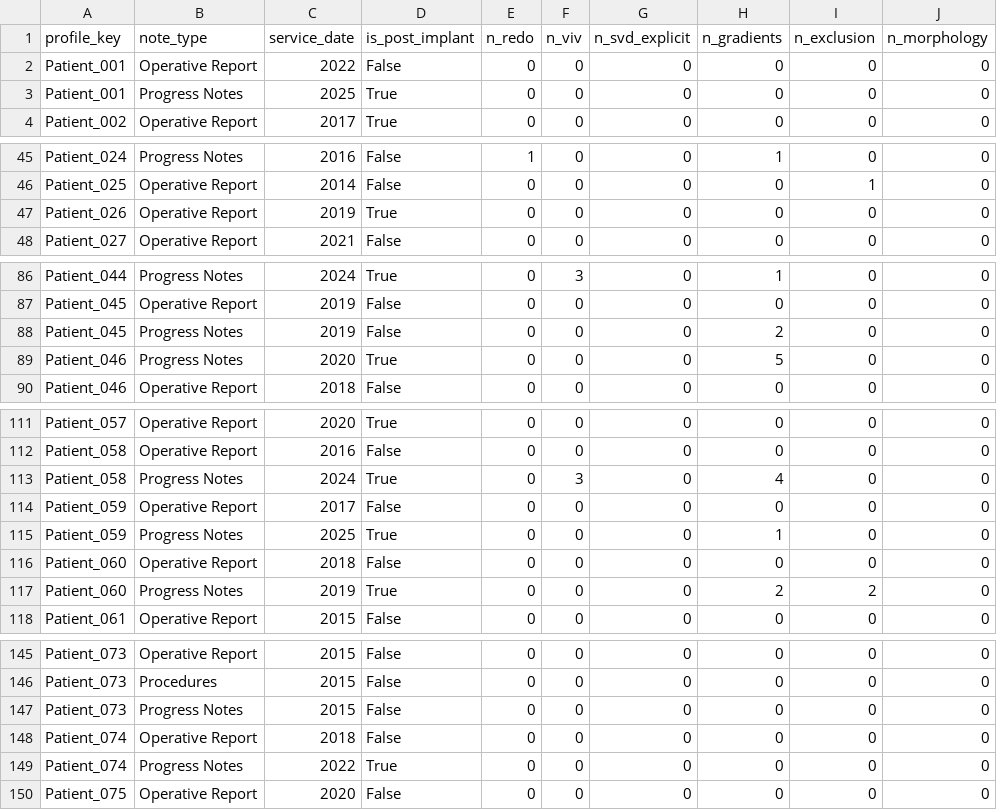
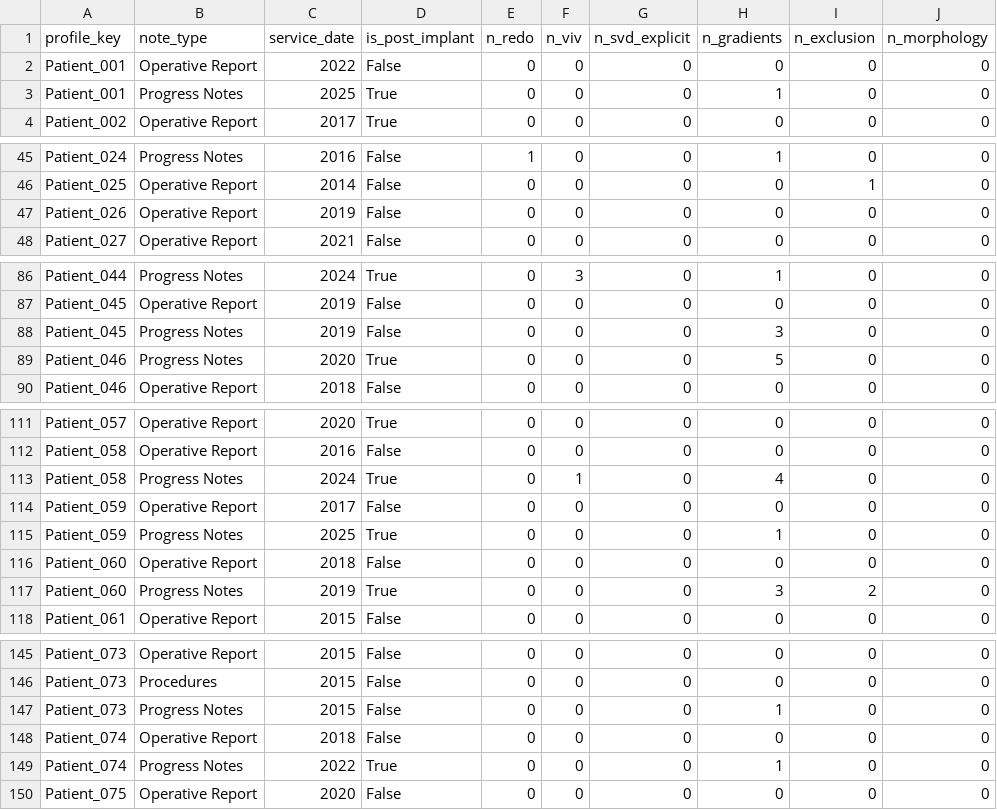
Before and after one commit to angelikisa/dyania, a CSV file: notebooks/notes_audit.csv, drawn as a sheet; only a part is shown, gaps mark what is left out; the diff covers the shown part only.

```diff
--- a/notebooks/notes_audit.csv
+++ b/notebooks/notes_audit.csv
@@ -2,3 +2,3 @@ profile_key,note_type,service_date,is_post_implant,n_redo,n_viv,n_svd_explicit,n
 Patient_001,Operative Report,2022,False,0,0,0,0,0,0
-Patient_001,Progress Notes,2025,True,0,0,0,0,0,0
+Patient_001,Progress Notes,2025,True,0,0,0,1,0,0
 Patient_002,Operative Report,2017,True,0,0,0,0,0,0
@@ -46,3 +46,3 @@ Patient_024,Progress Notes,2016,False,1,0,0,1,0,0
 Patient_025,Operative Report,2014,False,0,0,0,0,1,0
-Patient_026,Operative Report,2019,True,0,0,0,0,0,0
+Patient_026,Operative Report,2019,False,0,0,0,0,0,0
 Patient_027,Operative Report,2021,False,0,0,0,0,0,0
@@ -87,3 +87,3 @@ Patient_044,Progress Notes,2024,True,0,3,0,1,0,0
 Patient_045,Operative Report,2019,False,0,0,0,0,0,0
-Patient_045,Progress Notes,2019,False,0,0,0,2,0,0
+Patient_045,Progress Notes,2019,False,0,0,0,3,0,0
 Patient_046,Progress Notes,2020,True,0,0,0,5,0,0
@@ -112,3 +112,3 @@ Patient_057,Operative Report,2020,True,0,0,0,0,0,0
 Patient_058,Operative Report,2016,False,0,0,0,0,0,0
-Patient_058,Progress Notes,2024,True,0,3,0,4,0,0
+Patient_058,Progress Notes,2024,True,0,1,0,4,0,0
 Patient_059,Operative Report,2017,False,0,0,0,0,0,0
@@ -116,3 +116,3 @@ Patient_059,Progress Notes,2025,True,0,0,0,1,0,0
 Patient_060,Operative Report,2018,False,0,0,0,0,0,0
-Patient_060,Progress Notes,2019,True,0,0,0,2,2,0
+Patient_060,Progress Notes,2019,True,0,0,0,3,2,0
 Patient_061,Operative Report,2015,False,0,0,0,0,0,0
@@ -146,5 +146,5 @@ Patient_073,Operative Report,2015,False,0,0,0,0,0,0
 Patient_073,Procedures,2015,False,0,0,0,0,0,0
-Patient_073,Progress Notes,2015,False,0,0,0,0,0,0
+Patient_073,Progress Notes,2015,False,0,0,0,1,0,0
 Patient_074,Operative Report,2018,False,0,0,0,0,0,0
-Patient_074,Progress Notes,2022,True,0,0,0,0,0,0
+Patient_074,Progress Notes,2022,True,0,0,0,1,0,0
 Patient_075,Operative Report,2020,False,0,0,0,0,0,0
```
Also changed, not shown: 16 edited cells elsewhere in this file, data_processed_patient_labels.csv, notes_audit.csv, 30 other files.
